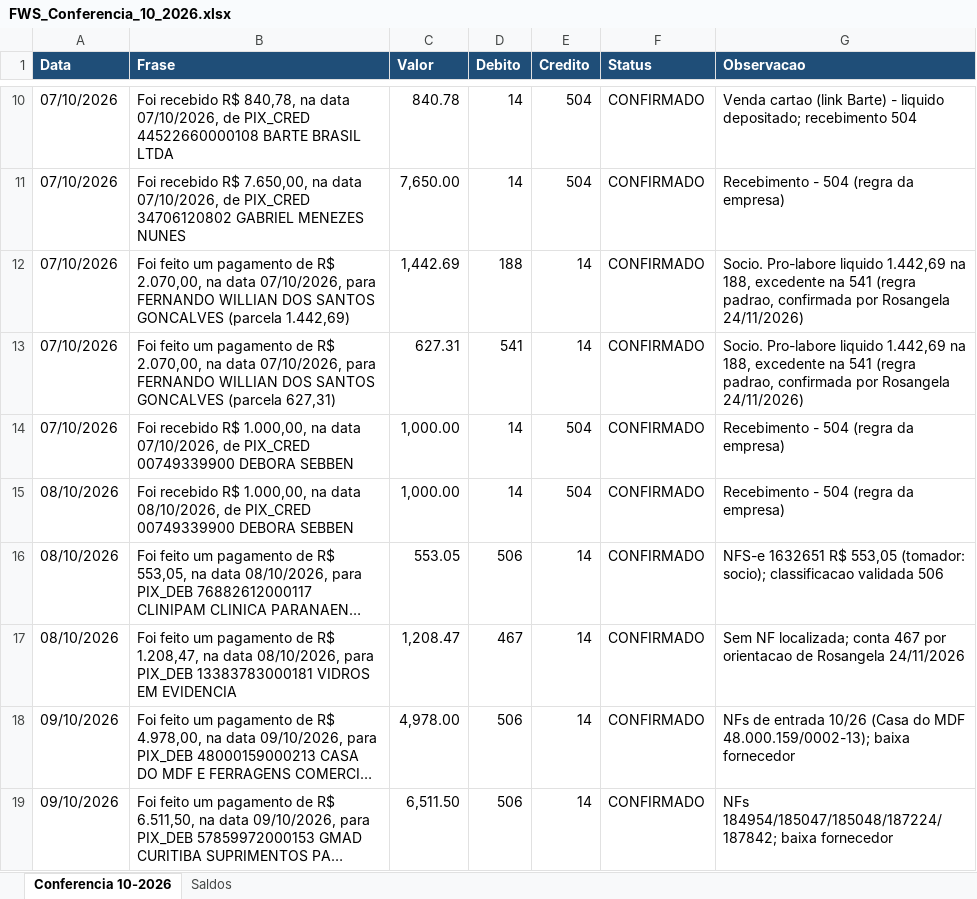
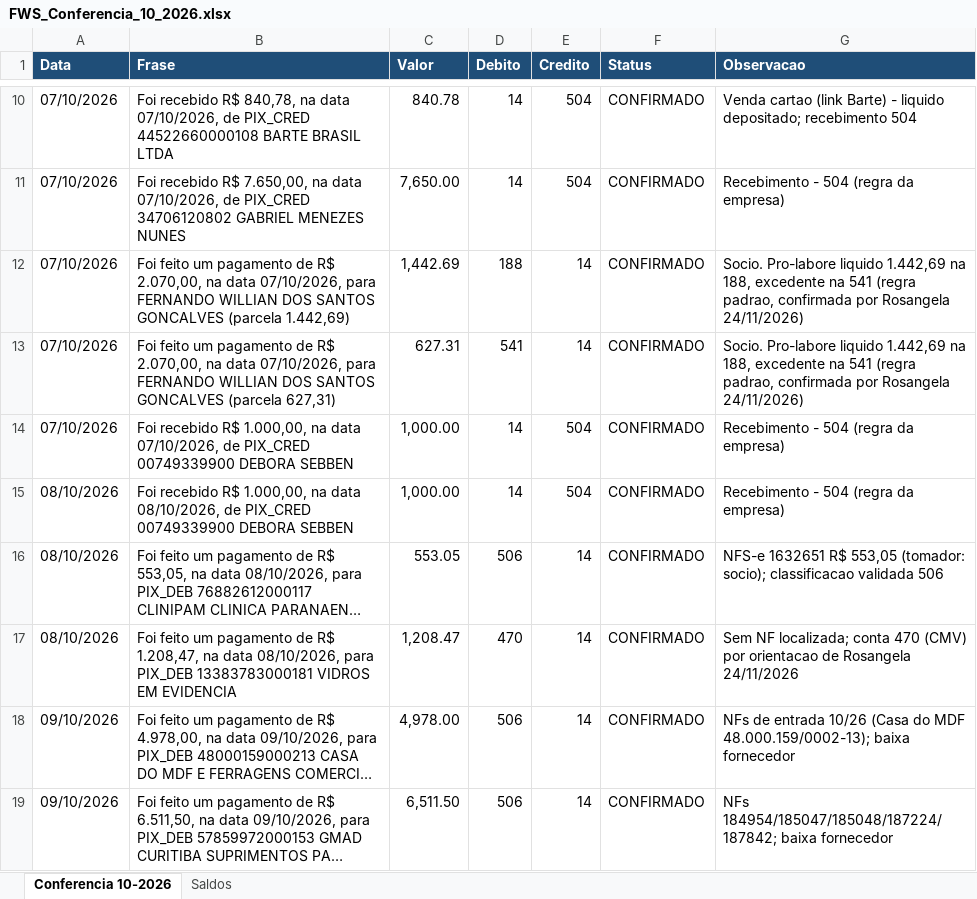
Before and after one commit to ROFContabilidade/Meus-Projetos, an Excel workbook: FWS/FWS_Conferencia_10_2026.xlsx, sheet Conferencia 10-2026, drawn as a sheet; only a part is shown, gaps mark what is left out; long unchanged cells end in …; values as stored, in another font and other column widths than the file's, no borders; the diff names each change by its address in the sheet, - before the commit and + after, or states it on an @@ line.

```diff
--- a/FWS/FWS_Conferencia_10_2026.xlsx (sheet Conferencia 10-2026)
+++ b/FWS/FWS_Conferencia_10_2026.xlsx (sheet Conferencia 10-2026)
-D17 (Debito): 467
+D17 (Debito): 470
-G17 (Observacao): …localizada; conta 467 por orientacao…
+G17 (Observacao): …localizada; conta 470 (CMV) por orientacao…
```
Also changed, not shown: 2 other files.
